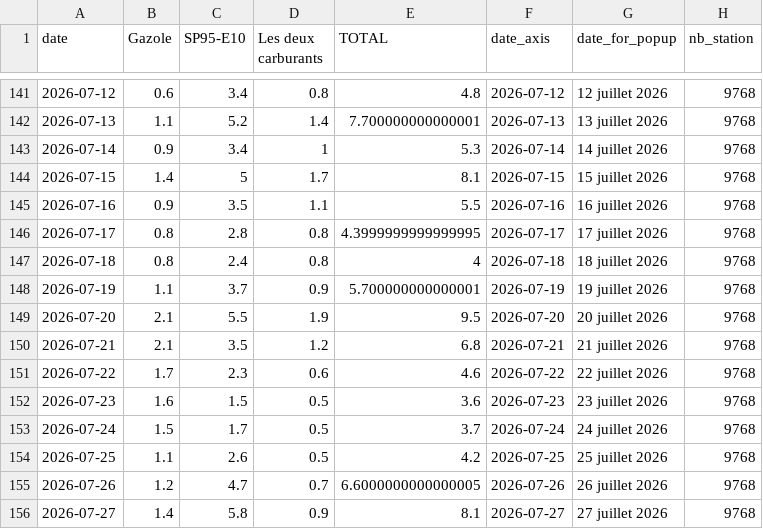
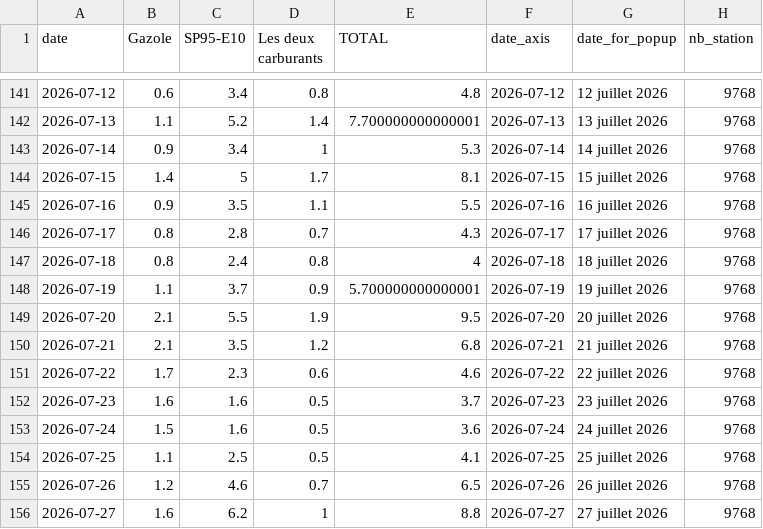
Before and after one commit to mthlht/fuel-price-tracker, a CSV file: data/fuel-shortage-to-flourish.csv, drawn as a sheet; only a part is shown, gaps mark what is left out.

```diff
--- a/data/fuel-shortage-to-flourish.csv
+++ b/data/fuel-shortage-to-flourish.csv
@@ -145,3 +145,3 @@ date,Gazole,SP95-E10,Les deux carburants,TOTAL,date_axis,date_for_popup,nb_stati
 2026-07-16,0.9,3.5,1.1,5.5,2026-07-16,16 juillet 2026,9768
-2026-07-17,0.8,2.8,0.8,4.3999999999999995,2026-07-17,17 juillet 2026,9768
+2026-07-17,0.8,2.8,0.7,4.3,2026-07-17,17 juillet 2026,9768
 2026-07-18,0.8,2.4,0.8,4,2026-07-18,18 juillet 2026,9768
@@ -151,6 +151,6 @@ date,Gazole,SP95-E10,Les deux carburants,TOTAL,date_axis,date_for_popup,nb_stati
 2026-07-22,1.7,2.3,0.6,4.6,2026-07-22,22 juillet 2026,9768
-2026-07-23,1.6,1.5,0.5,3.6,2026-07-23,23 juillet 2026,9768
-2026-07-24,1.5,1.7,0.5,3.7,2026-07-24,24 juillet 2026,9768
-2026-07-25,1.1,2.6,0.5,4.2,2026-07-25,25 juillet 2026,9768
-2026-07-26,1.2,4.7,0.7,6.6000000000000005,2026-07-26,26 juillet 2026,9768
-2026-07-27,1.4,5.8,0.9,8.1,2026-07-27,27 juillet 2026,9768
+2026-07-23,1.6,1.6,0.5,3.7,2026-07-23,23 juillet 2026,9768
+2026-07-24,1.5,1.6,0.5,3.6,2026-07-24,24 juillet 2026,9768
+2026-07-25,1.1,2.5,0.5,4.1,2026-07-25,25 juillet 2026,9768
+2026-07-26,1.2,4.6,0.7,6.5,2026-07-26,26 juillet 2026,9768
+2026-07-27,1.6,6.2,1,8.8,2026-07-27,27 juillet 2026,9768
```
Also changed, not shown: data/roll_mean_2026.csv, 4 other files.
